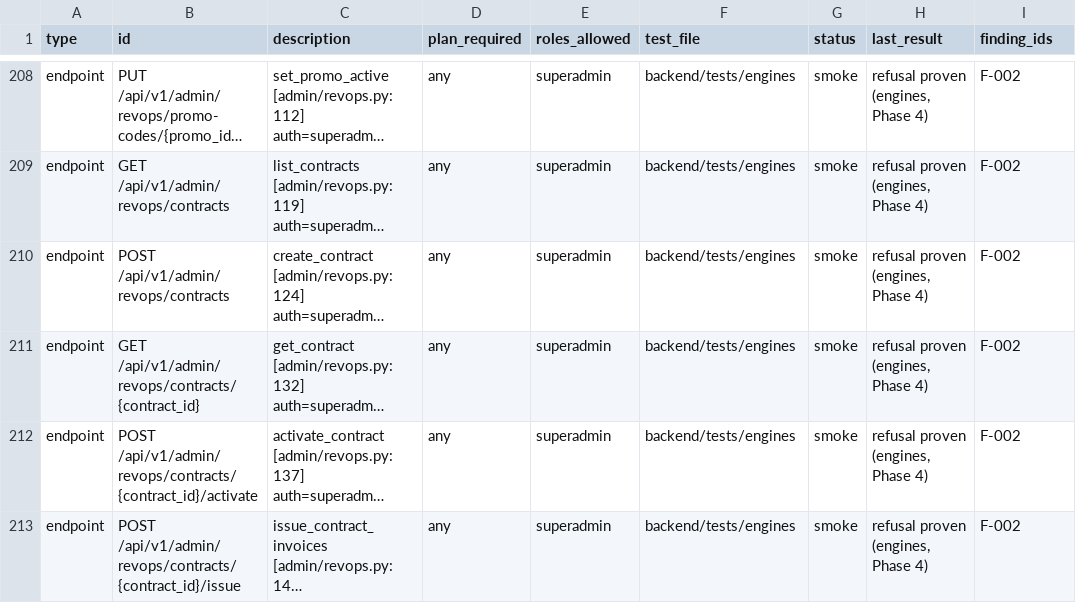
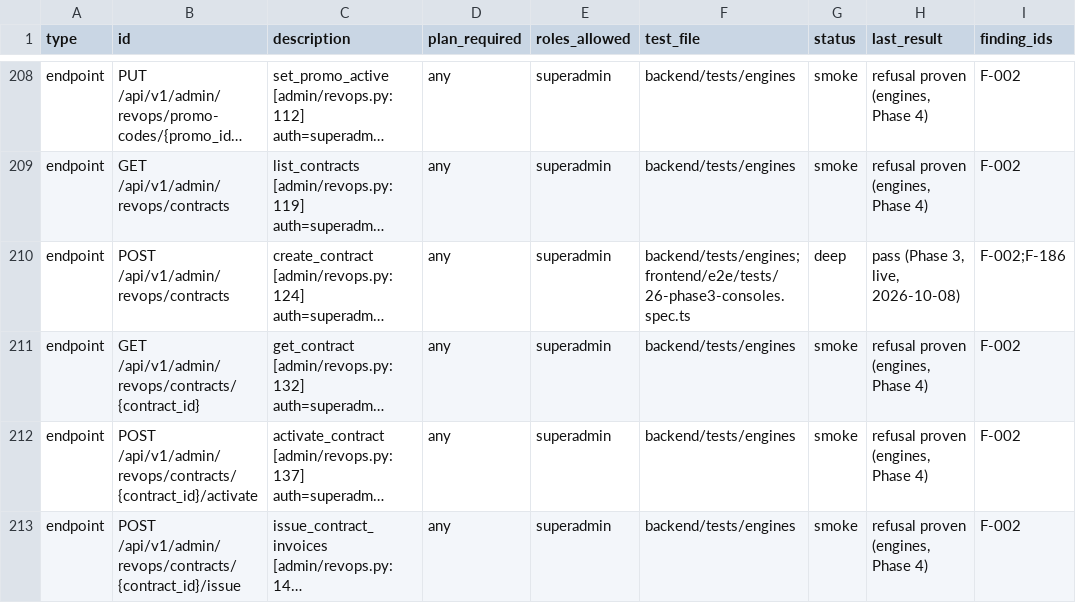
Before and after one commit to sabarishwarne2001/flowpilot-ai, a CSV file: docs/hardening/COVERAGE.csv, drawn as a sheet; only a part is shown, gaps mark what is left out; long unchanged cells end in …; the diff covers the shown part only; the diff names each change by its address in the sheet, - before the commit and + after, or states it on an @@ line.

```diff
--- a/docs/hardening/COVERAGE.csv
+++ b/docs/hardening/COVERAGE.csv
-F210 (test_file): backend/tests/engines
+F210 (test_file): backend/tests/engines;frontend/e2e/tests/26-phase3-consoles.spec.ts
-G210 (status): smoke
+G210 (status): deep
-H210 (last_result): refusal proven (engines, Phase 4)
+H210 (last_result): pass (Phase 3, live, 2026-10-08)
-I210 (finding_ids): F-002
+I210 (finding_ids): F-002;F-186
```
Also changed, not shown: 4 added rows and 139 edited cells elsewhere in this file, 3 other files.
